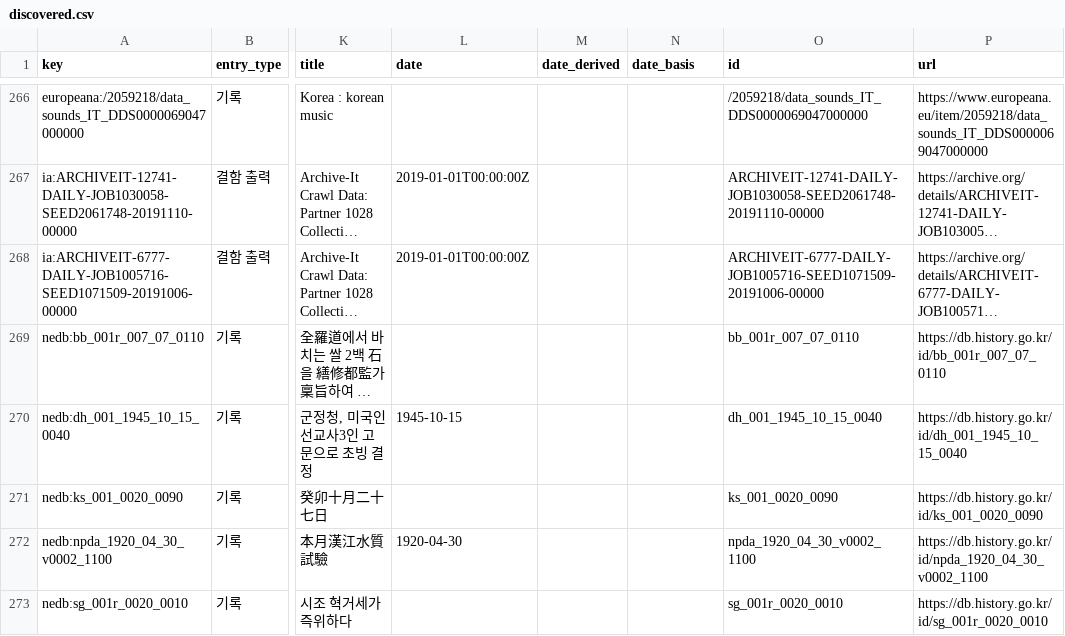
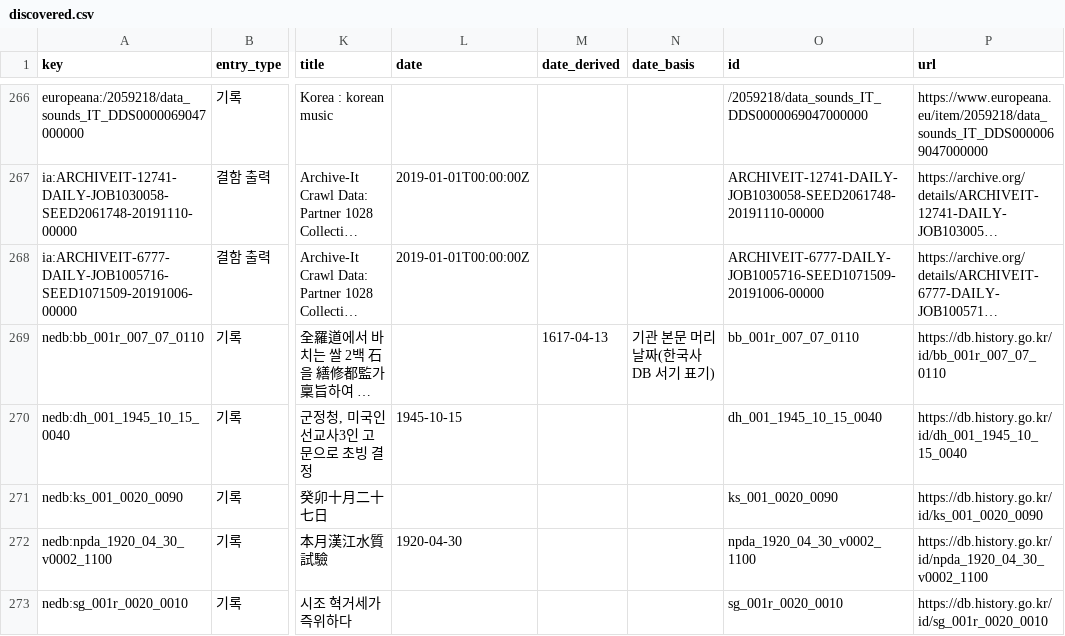
Before and after one commit to changgi/korea-archive-mcp, a CSV file: docs/data/discovered.csv, drawn as a sheet; only a part is shown, gaps mark what is left out; long unchanged cells end in …; the diff covers the shown part only; the diff names each change by its address in the sheet, - before the commit and + after, or states it on an @@ line.

```diff
--- a/docs/data/discovered.csv
+++ b/docs/data/discovered.csv
-M269 (date_derived): (empty)
+M269 (date_derived): 1617-04-13
-N269 (date_basis): (empty)
+N269 (date_basis): 기관 본문 머리 날짜(한국사DB 서기 표기)
```
Also changed, not shown: 40 edited cells elsewhere in this file, 22 other files.
